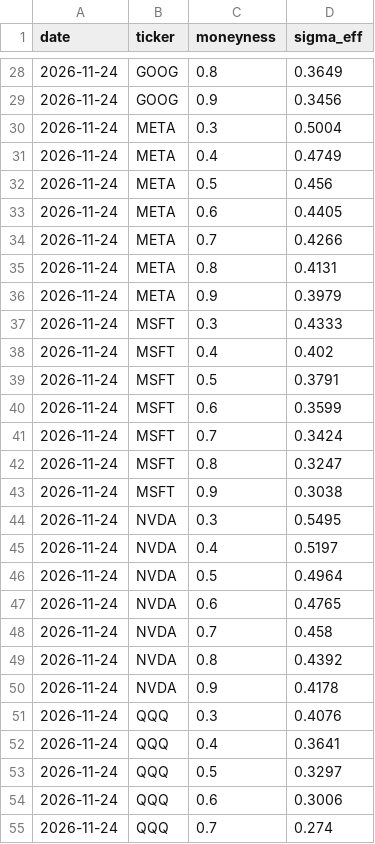
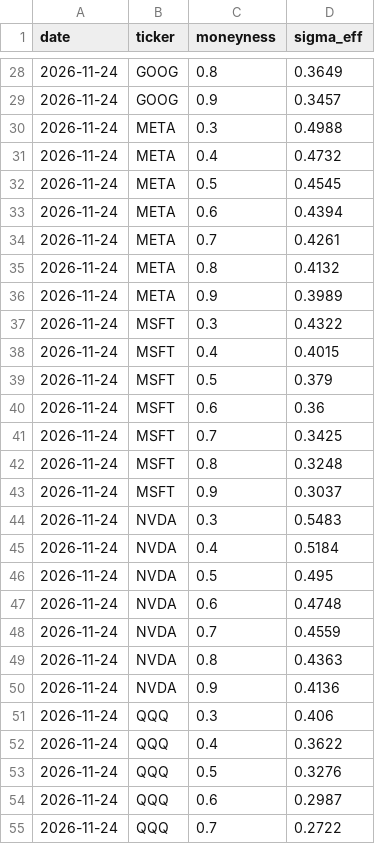
Before and after one commit to PrestonMcAfee/AI_Apocalypse, a CSV file: skew_curve.csv, drawn as a sheet; only a part is shown, gaps mark what is left out; the diff covers the shown part only.

```diff
--- a/skew_curve.csv
+++ b/skew_curve.csv
@@ -28,28 +28,28 @@ date,ticker,moneyness,sigma_eff
 2026-11-24,GOOG,0.8,0.3649
-2026-11-24,GOOG,0.9,0.3456
-2026-11-24,META,0.3,0.5004
-2026-11-24,META,0.4,0.4749
-2026-11-24,META,0.5,0.456
-2026-11-24,META,0.6,0.4405
-2026-11-24,META,0.7,0.4266
-2026-11-24,META,0.8,0.4131
-2026-11-24,META,0.9,0.3979
-2026-11-24,MSFT,0.3,0.4333
-2026-11-24,MSFT,0.4,0.402
-2026-11-24,MSFT,0.5,0.3791
-2026-11-24,MSFT,0.6,0.3599
-2026-11-24,MSFT,0.7,0.3424
-2026-11-24,MSFT,0.8,0.3247
-2026-11-24,MSFT,0.9,0.3038
-2026-11-24,NVDA,0.3,0.5495
-2026-11-24,NVDA,0.4,0.5197
-2026-11-24,NVDA,0.5,0.4964
-2026-11-24,NVDA,0.6,0.4765
-2026-11-24,NVDA,0.7,0.458
-2026-11-24,NVDA,0.8,0.4392
-2026-11-24,NVDA,0.9,0.4178
-2026-11-24,QQQ,0.3,0.4076
-2026-11-24,QQQ,0.4,0.3641
-2026-11-24,QQQ,0.5,0.3297
-2026-11-24,QQQ,0.6,0.3006
-2026-11-24,QQQ,0.7,0.274
+2026-11-24,GOOG,0.9,0.3457
+2026-11-24,META,0.3,0.4988
+2026-11-24,META,0.4,0.4732
+2026-11-24,META,0.5,0.4545
+2026-11-24,META,0.6,0.4394
+2026-11-24,META,0.7,0.4261
+2026-11-24,META,0.8,0.4132
+2026-11-24,META,0.9,0.3989
+2026-11-24,MSFT,0.3,0.4322
+2026-11-24,MSFT,0.4,0.4015
+2026-11-24,MSFT,0.5,0.379
+2026-11-24,MSFT,0.6,0.36
+2026-11-24,MSFT,0.7,0.3425
+2026-11-24,MSFT,0.8,0.3248
+2026-11-24,MSFT,0.9,0.3037
+2026-11-24,NVDA,0.3,0.5483
+2026-11-24,NVDA,0.4,0.5184
+2026-11-24,NVDA,0.5,0.495
+2026-11-24,NVDA,0.6,0.4748
+2026-11-24,NVDA,0.7,0.4559
+2026-11-24,NVDA,0.8,0.4363
+2026-11-24,NVDA,0.9,0.4136
+2026-11-24,QQQ,0.3,0.406
+2026-11-24,QQQ,0.4,0.3622
+2026-11-24,QQQ,0.5,0.3276
+2026-11-24,QQQ,0.6,0.2987
+2026-11-24,QQQ,0.7,0.2722
```
Also changed, not shown: 49 edited cells elsewhere in this file, history.csv, history52.csv, 1 other file.
